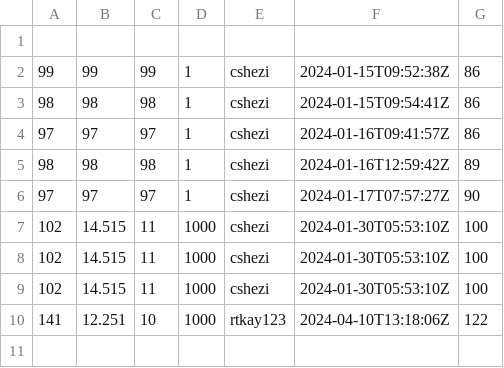
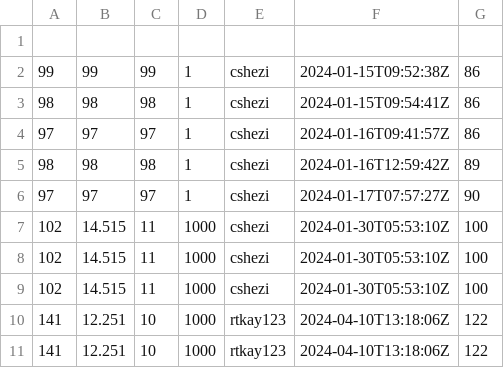
Before and after one commit to frmscoe/performance-benchmark, a CSV file: channel-router-setup-processor.csv, drawn as a sheet.

```diff
--- a/channel-router-setup-processor.csv
+++ b/channel-router-setup-processor.csv
@@ -10 +10,2 @@
 141;12.251;10;1000;rtkay123;2024-04-10T13:18:06Z;122
+141;12.251;10;1000;rtkay123;2024-04-10T13:18:06Z;122
```
